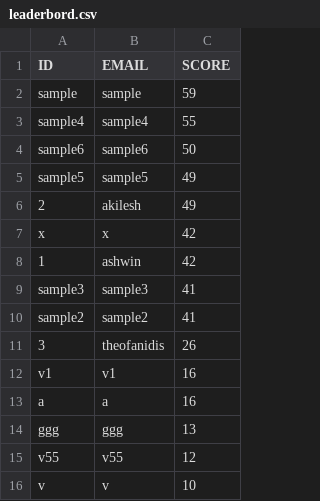
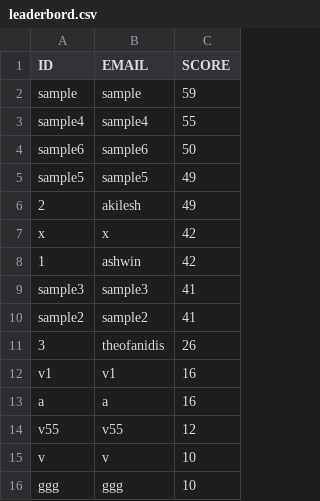
Before and after one commit to MikeMpapa/wisconsin, a CSV file: Data/leaderbord.csv, drawn as a sheet; removed rows and columns are numbered as before the commit, all else as after; the diff names each change by its address in the sheet, - before the commit and + after, or states it on an @@ line.

```diff
--- a/Data/leaderbord.csv
+++ b/Data/leaderbord.csv
-row 14: ggg | ggg | 13
+row 16: ggg | ggg | 10
```
Also changed, not shown: 6 other files.
